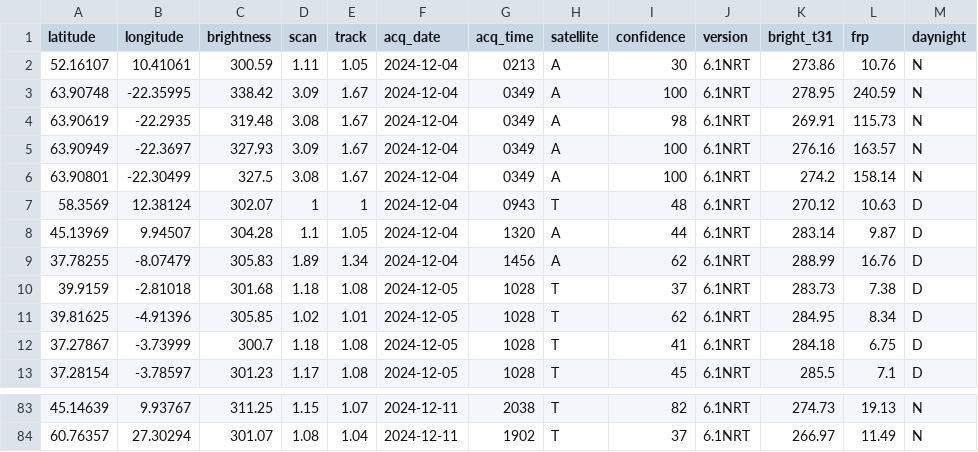
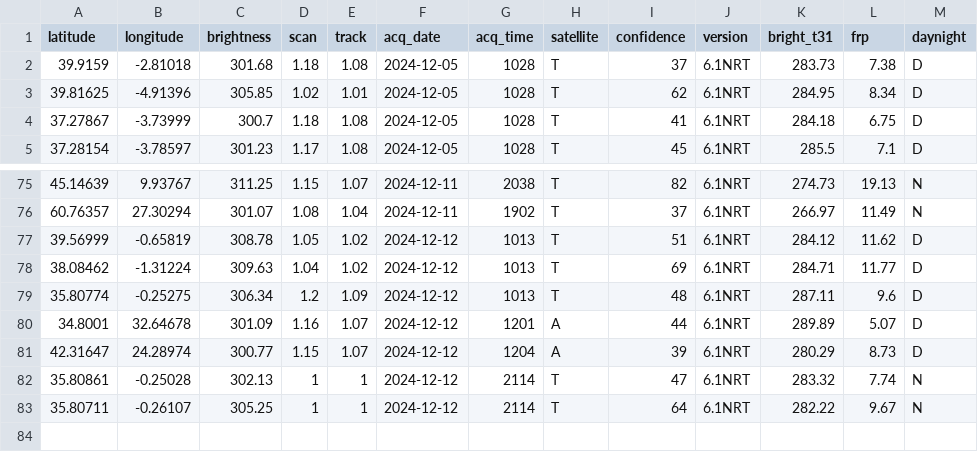
Before and after one commit to javi-aranda/flat-data-example, a CSV file: europe_fire_7d.csv, drawn as a sheet; only a part is shown, gaps mark what is left out; removed rows and columns are numbered as before the commit, all else as after; the diff names each change by its address in the sheet, - before the commit and + after, or states it on an @@ line.

Commit message:
Flat: latest data (2024-12-13T01:14:16.889Z) {   "date": "2024-12-13T01:14:16.889Z",   "files": [     {       "name": "europe_fire_7d.csv",       "deltaBytes": -95,       "source": "https://firms.modaps.eosdis.nasa.gov/data/active_fire/modis-c6.1/csv/MODIS_C6_1_Europe_7d.csv"     }   ] }

```diff
--- a/europe_fire_7d.csv
+++ b/europe_fire_7d.csv
-row 2: 52.16107 | 10.41061 | 300.59 | 1.11 | 1.05 | 2024-12-04 | 0213 | A | 30 | 6.1NRT | 273.86 | 10.76 | N
-row 3: 63.90748 | -22.35995 | 338.42 | 3.09 | 1.67 | 2024-12-04 | 0349 | A | 100 | 6.1NRT | 278.95 | 240.59 | N
-row 4: 63.90619 | -22.2935 | 319.48 | 3.08 | 1.67 | 2024-12-04 | 0349 | A | 98 | 6.1NRT | 269.91 | 115.73 | N
-row 5: 63.90949 | -22.3697 | 327.93 | 3.09 | 1.67 | 2024-12-04 | 0349 | A | 100 | 6.1NRT | 276.16 | 163.57 | N
-row 6: 63.90801 | -22.30499 | 327.5 | 3.08 | 1.67 | 2024-12-04 | 0349 | A | 100 | 6.1NRT | 274.2 | 158.14 | N
-row 7: 58.3569 | 12.38124 | 302.07 | 1 | 1 | 2024-12-04 | 0943 | T | 48 | 6.1NRT | 270.12 | 10.63 | D
-row 8: 45.13969 | 9.94507 | 304.28 | 1.1 | 1.05 | 2024-12-04 | 1320 | A | 44 | 6.1NRT | 283.14 | 9.87 | D
-row 9: 37.78255 | -8.07479 | 305.83 | 1.89 | 1.34 | 2024-12-04 | 1456 | A | 62 | 6.1NRT | 288.99 | 16.76 | D
+row 77: 39.56999 | -0.65819 | 308.78 | 1.05 | 1.02 | 2024-12-12 | 1013 | T | 51 | 6.1NRT | 284.12 | 11.62 | D
+row 78: 38.08462 | -1.31224 | 309.63 | 1.04 | 1.02 | 2024-12-12 | 1013 | T | 69 | 6.1NRT | 284.71 | 11.77 | D
+row 79: 35.80774 | -0.25275 | 306.34 | 1.2 | 1.09 | 2024-12-12 | 1013 | T | 48 | 6.1NRT | 287.11 | 9.6 | D
+row 80: 34.8001 | 32.64678 | 301.09 | 1.16 | 1.07 | 2024-12-12 | 1201 | A | 44 | 6.1NRT | 289.89 | 5.07 | D
+row 81: 42.31647 | 24.28974 | 300.77 | 1.15 | 1.07 | 2024-12-12 | 1204 | A | 39 | 6.1NRT | 280.29 | 8.73 | D
+row 82: 35.80861 | -0.25028 | 302.13 | 1 | 1 | 2024-12-12 | 2114 | T | 47 | 6.1NRT | 283.32 | 7.74 | N
+row 83: 35.80711 | -0.26107 | 305.25 | 1 | 1 | 2024-12-12 | 2114 | T | 64 | 6.1NRT | 282.22 | 9.67 | N
```
